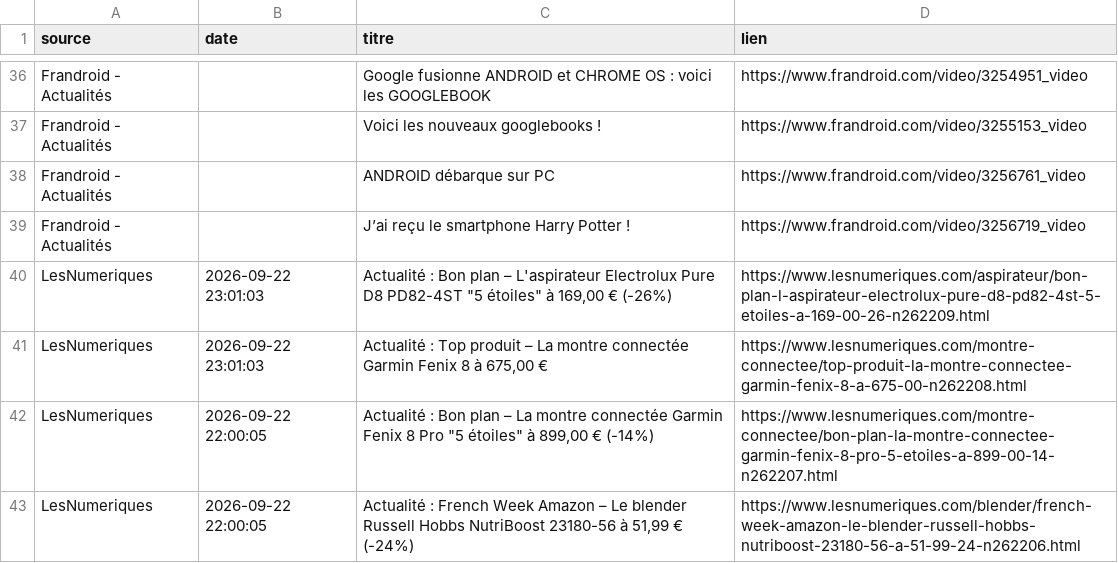
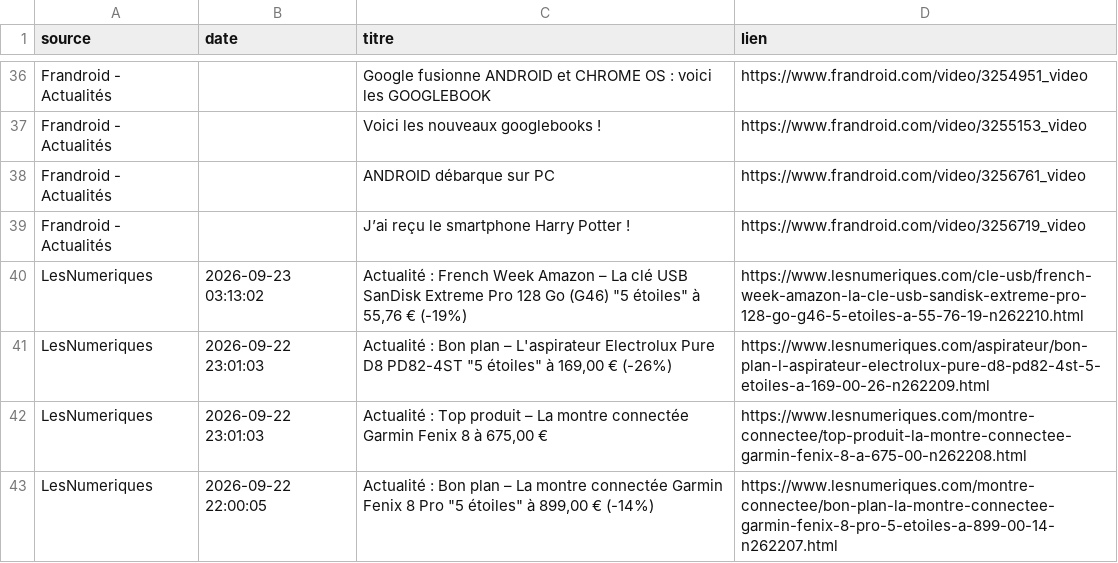
Before and after one commit to djhadef-star/rss-automation, a CSV file: output/rss_history.csv, drawn as a sheet; only a part is shown, gaps mark what is left out; the shorter side is filled out with more unchanged rows; the diff names each change by its address in the sheet, - before the commit and + after, or states it on an @@ line.

```diff
--- a/output/rss_history.csv
+++ b/output/rss_history.csv
+row 40: LesNumeriques | 2026-09-23 03:13:02 | Actualité : French Week Amazon – La clé USB SanDisk Extreme Pro 128 Go (G46) "5 étoiles" à 55,76 € (-19%) | https://www.lesnumeriques.com/cle-usb/french-week-amazon-la-cle-usb-sandisk-extreme-pro-128-go-g46-5-etoiles-a-55-76-19-n262210.html
```
